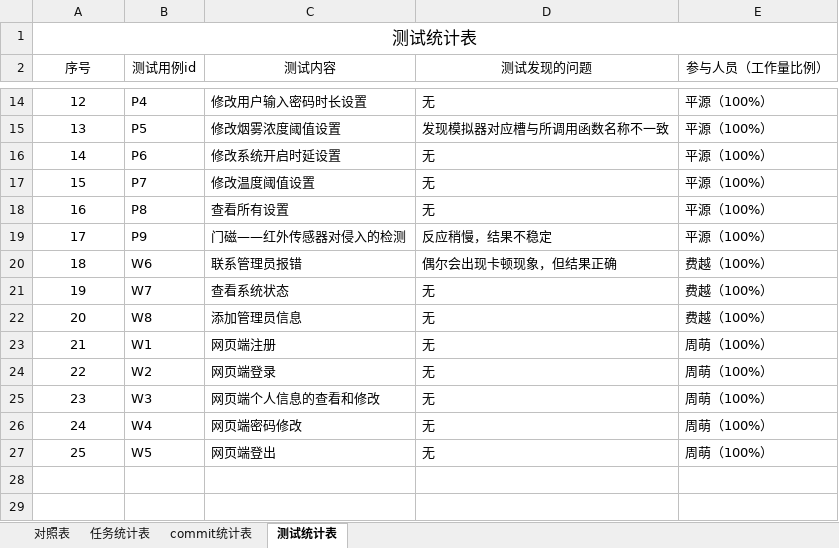
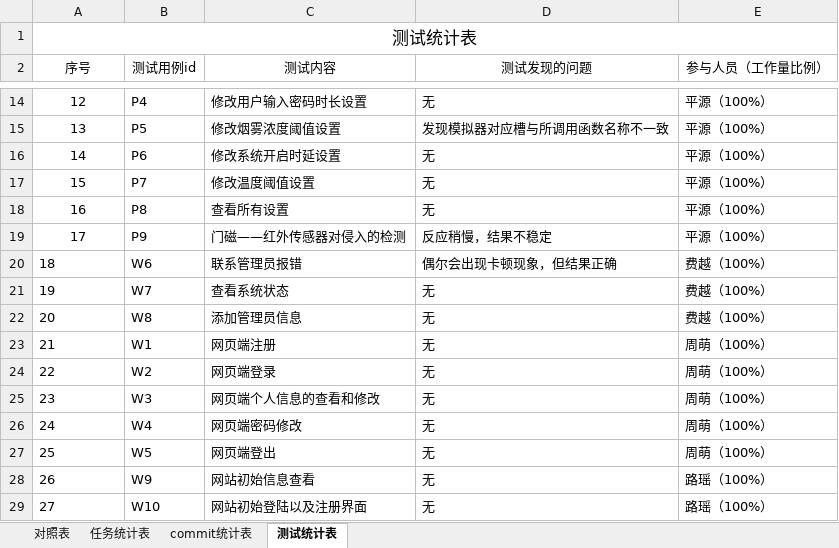
Before and after one commit to sebuaa2019/Team110, an Excel workbook: 开发和测试过程数据统计对照表.xlsx, sheet 测试统计表, drawn as a sheet; only a part is shown, gaps mark what is left out; values as stored, in another font and other column widths than the file's, no borders; the diff names each change by its address in the sheet, - before the commit and + after, or states it on an @@ line.

```diff
--- a/开发和测试过程数据统计对照表.xlsx (sheet 测试统计表)
+++ b/开发和测试过程数据统计对照表.xlsx (sheet 测试统计表)
-A20:A27 alignment: center
+A20:A27 alignment: left
+row 28: 26 | W9 | 网站初始信息查看 | 无 | 路瑶（100%）
+row 29: 27 | W10 | 网站初始登陆以及注册界面 | 无 | 路瑶（100%）
```
Also changed, not shown: sheet commit统计表, sheet 任务统计表, sheet 对照表.
